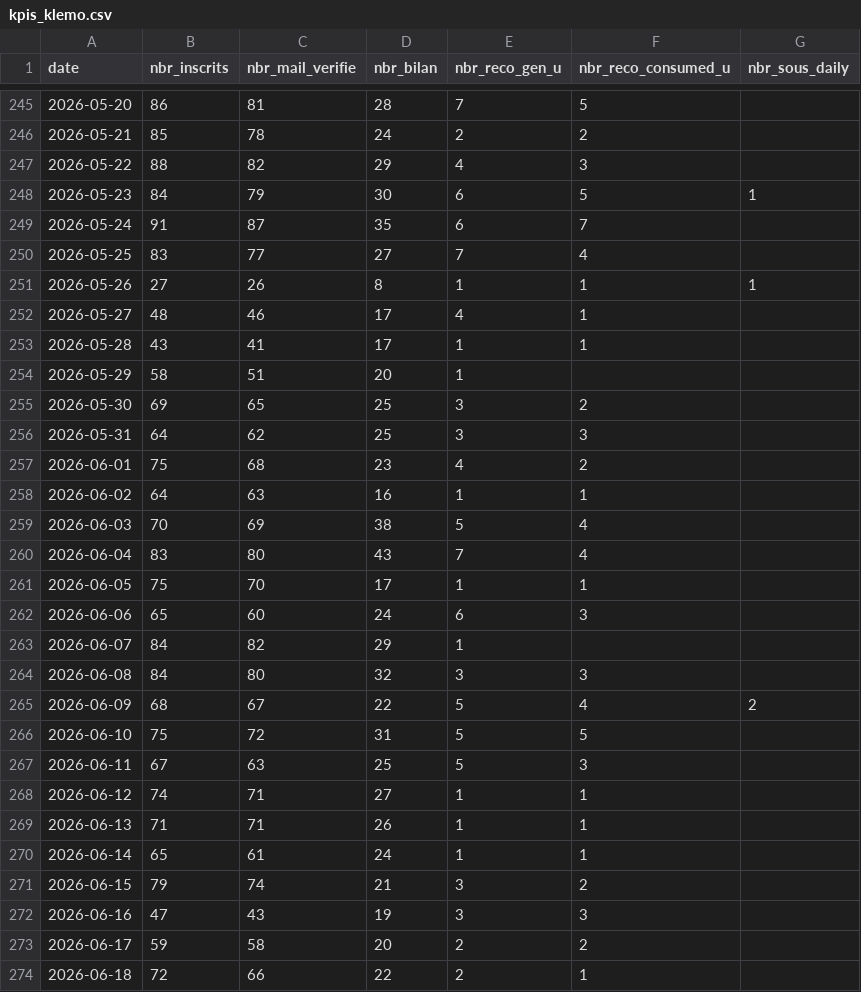
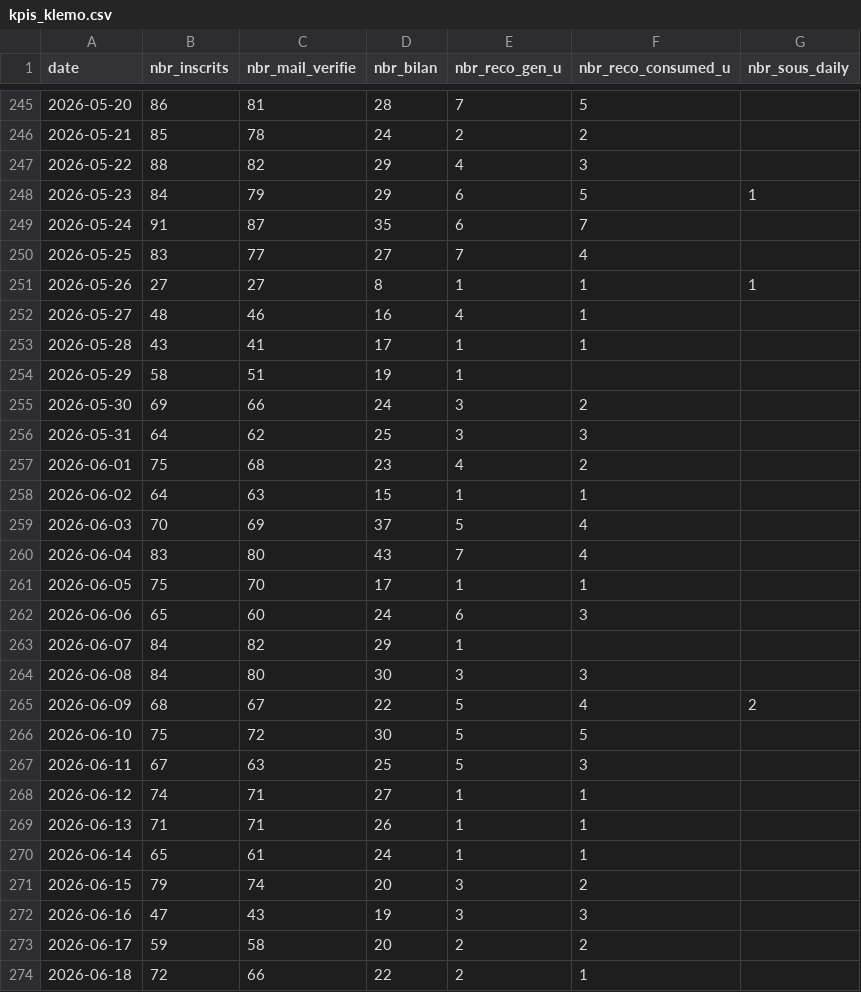
Before and after one commit to yujiedeng/demo_algo_klemo, a CSV file: dataMarket/kpis_klemo.csv, drawn as a sheet; only a part is shown, gaps mark what is left out; the diff covers the shown part only.

Commit message:
update data for week 33

```diff
--- a/dataMarket/kpis_klemo.csv
+++ b/dataMarket/kpis_klemo.csv
@@ -247,14 +247,14 @@ date;nbr_inscrits;nbr_mail_verifie;nbr_bilan;nbr_reco_gen_u;nbr_reco_consumed_u;
 2026-05-22;88;82;29;4;3;
-2026-05-23;84;79;30;6;5;1
+2026-05-23;84;79;29;6;5;1
 2026-05-24;91;87;35;6;7;
 2026-05-25;83;77;27;7;4;
-2026-05-26;27;26;8;1;1;1
-2026-05-27;48;46;17;4;1;
+2026-05-26;27;27;8;1;1;1
+2026-05-27;48;46;16;4;1;
 2026-05-28;43;41;17;1;1;
-2026-05-29;58;51;20;1;;
-2026-05-30;69;65;25;3;2;
+2026-05-29;58;51;19;1;;
+2026-05-30;69;66;24;3;2;
 2026-05-31;64;62;25;3;3;
 2026-06-01;75;68;23;4;2;
-2026-06-02;64;63;16;1;1;
-2026-06-03;70;69;38;5;4;
+2026-06-02;64;63;15;1;1;
+2026-06-03;70;69;37;5;4;
 2026-06-04;83;80;43;7;4;
@@ -263,5 +263,5 @@ date;nbr_inscrits;nbr_mail_verifie;nbr_bilan;nbr_reco_gen_u;nbr_reco_consumed_u;
 2026-06-07;84;82;29;1;;
-2026-06-08;84;80;32;3;3;
+2026-06-08;84;80;30;3;3;
 2026-06-09;68;67;22;5;4;2
-2026-06-10;75;72;31;5;5;
+2026-06-10;75;72;30;5;5;
 2026-06-11;67;63;25;5;3;
@@ -270,3 +270,3 @@ date;nbr_inscrits;nbr_mail_verifie;nbr_bilan;nbr_reco_gen_u;nbr_reco_consumed_u;
 2026-06-14;65;61;24;1;1;
-2026-06-15;79;74;21;3;2;
+2026-06-15;79;74;20;3;2;
 2026-06-16;47;43;19;3;3;
```
Also changed, not shown: 7 added rows and 29 edited cells elsewhere in this file, 7 other files.
